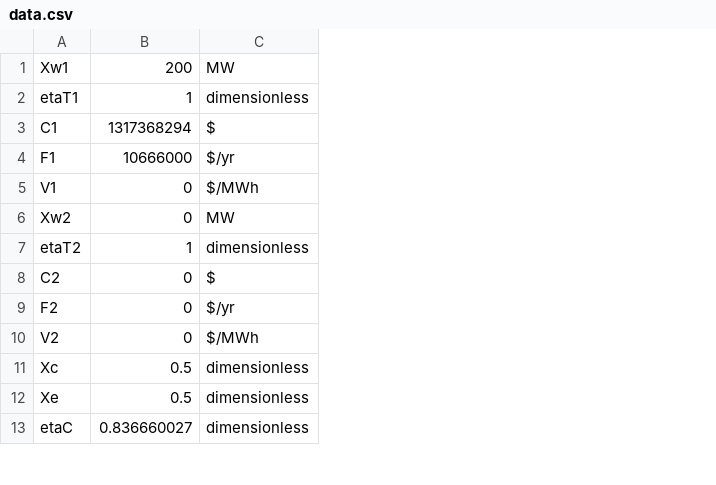
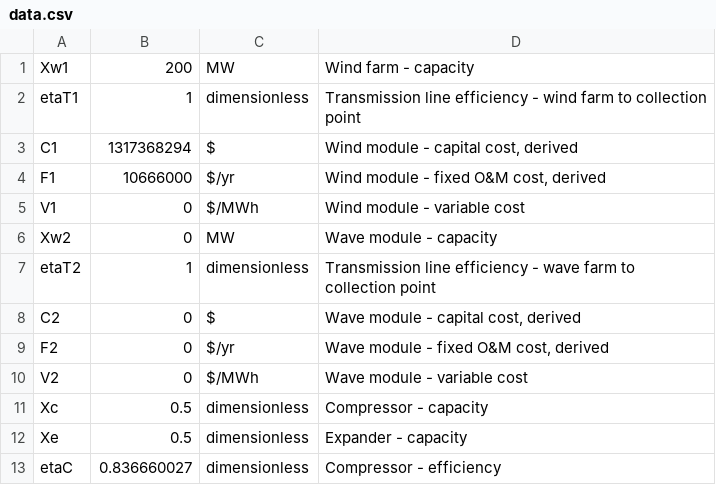
Before and after one commit to EnergyModels/OCAES, a CSV file: data/data.csv, drawn as a sheet; only a part is shown; the diff names each change by its address in the sheet, - before the commit and + after, or states it on an @@ line.

```diff
--- a/data/data.csv
+++ b/data/data.csv
+column D, rows 1-13: Wind farm - capacity | Transmission line efficiency - wind farm to collection point | Wind module - capital cost, derived | Wind module - fixed O&M cost, derived | Wind module - variable cost | Wave module - capacity | Transmission line efficiency - wave farm to collection point | Wave module - capital cost, derived | Wave module - fixed O&M cost, derived | Wave module - variable cost | Compressor - capacity | Expander - capacity | Compressor - efficiency
```
Also changed, not shown: 3 other files.
